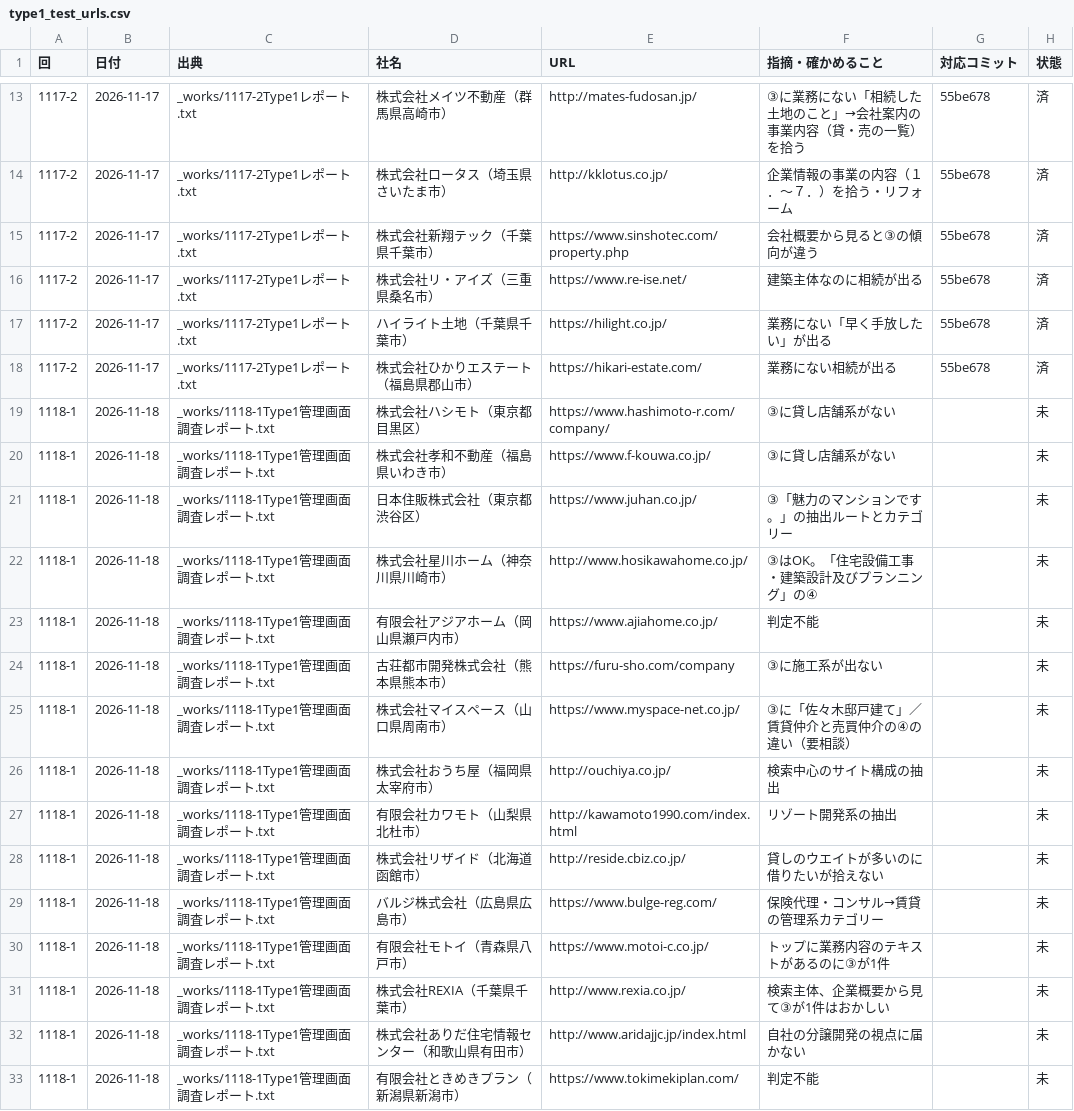
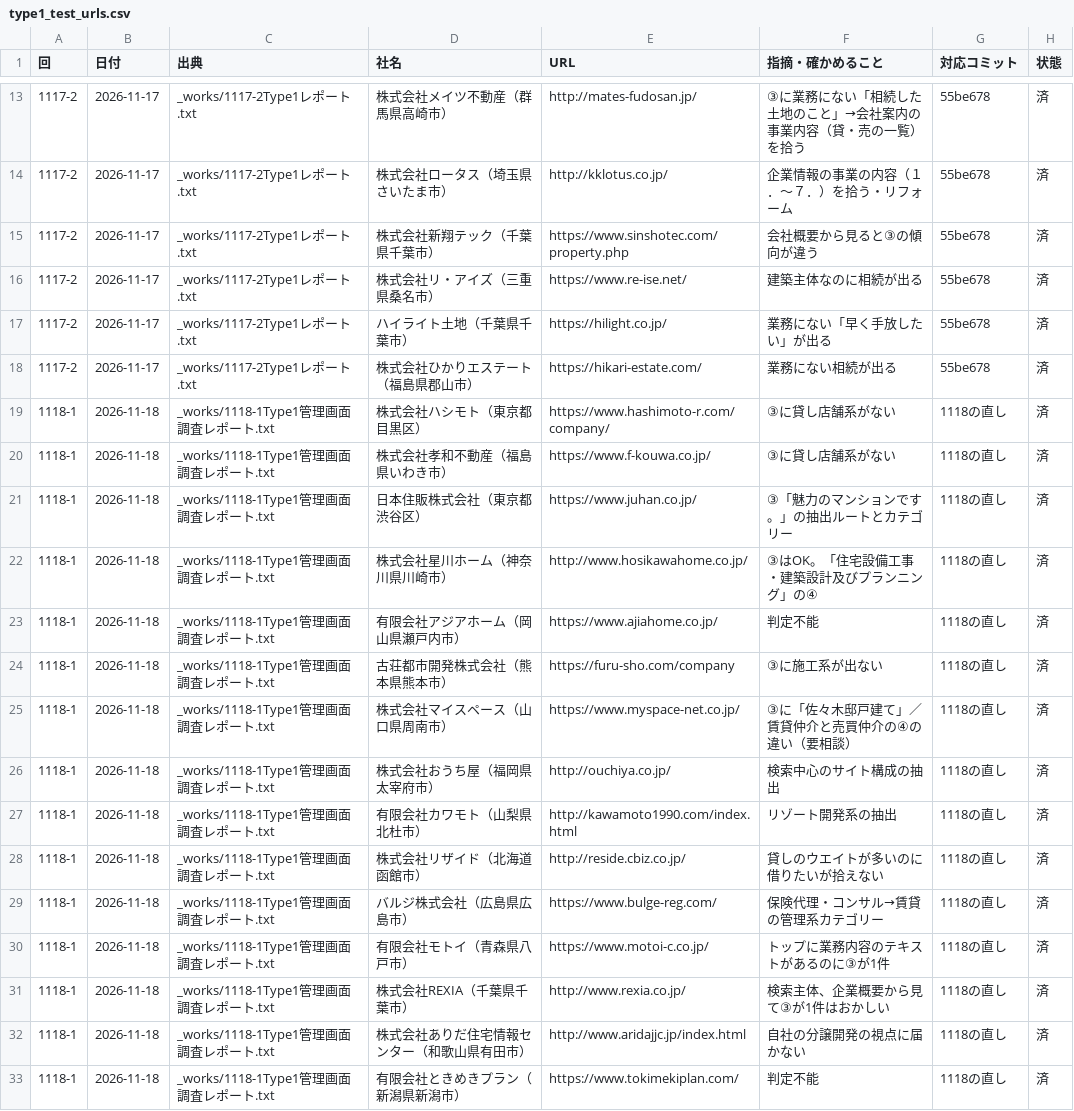
Before and after one commit to koita5959-ux/RealEstate_app, a CSV file: docs/data/type1_test_urls.csv, drawn as a sheet; only a part is shown, gaps mark what is left out.

```diff
--- a/docs/data/type1_test_urls.csv
+++ b/docs/data/type1_test_urls.csv
@@ -18,16 +18,16 @@
 1117-2,2026-11-17,_works/1117-2Type1レポート.txt,株式会社ひかりエステート（福島県郡山市）,https://hikari-estate.com/,業務にない相続が出る,55be678,済
-1118-1,2026-11-18,_works/1118-1Type1管理画面調査レポート.txt,株式会社ハシモト（東京都目黒区）,https://www.hashimoto-r.com/company/,③に貸し店舗系がない,,未
-1118-1,2026-11-18,_works/1118-1Type1管理画面調査レポート.txt,株式会社孝和不動産（福島県いわき市）,https://www.f-kouwa.co.jp/,③に貸し店舗系がない,,未
-1118-1,2026-11-18,_works/1118-1Type1管理画面調査レポート.txt,日本住販株式会社（東京都渋谷区）,https://www.juhan.co.jp/,③「魅力のマンションです。」の抽出ルートとカテゴリー,,未
-1118-1,2026-11-18,_works/1118-1Type1管理画面調査レポート.txt,株式会社星川ホーム（神奈川県川崎市）,http://www.hosikawahome.co.jp/,③はOK。「住宅設備工事・建築設計及びプランニング」の④,,未
-1118-1,2026-11-18,_works/1118-1Type1管理画面調査レポート.txt,有限会社アジアホーム（岡山県瀬戸内市）,https://www.ajiahome.co.jp/,判定不能,,未
-1118-1,2026-11-18,_works/1118-1Type1管理画面調査レポート.txt,古荘都市開発株式会社（熊本県熊本市）,https://furu-sho.com/company,③に施工系が出ない,,未
-1118-1,2026-11-18,_works/1118-1Type1管理画面調査レポート.txt,株式会社マイスペース（山口県周南市）,https://www.myspace-net.co.jp/,③に「佐々木邸戸建て」／賃貸仲介と売買仲介の④の違い（要相談）,,未
-1118-1,2026-11-18,_works/1118-1Type1管理画面調査レポート.txt,株式会社おうち屋（福岡県太宰府市）,http://ouchiya.co.jp/,検索中心のサイト構成の抽出,,未
-1118-1,2026-11-18,_works/1118-1Type1管理画面調査レポート.txt,有限会社カワモト（山梨県北杜市）,http://kawamoto1990.com/index.html,リゾート開発系の抽出,,未
-1118-1,2026-11-18,_works/1118-1Type1管理画面調査レポート.txt,株式会社リザイド（北海道函館市）,http://reside.cbiz.co.jp/,貸しのウエイトが多いのに借りたいが拾えない,,未
-1118-1,2026-11-18,_works/1118-1Type1管理画面調査レポート.txt,バルジ株式会社（広島県広島市）,https://www.bulge-reg.com/,保険代理・コンサル→賃貸の管理系カテゴリー,,未
-1118-1,2026-11-18,_works/1118-1Type1管理画面調査レポート.txt,有限会社モトイ（青森県八戸市）,https://www.motoi-c.co.jp/,トップに業務内容のテキストがあるのに③が1件,,未
-1118-1,2026-11-18,_works/1118-1Type1管理画面調査レポート.txt,株式会社REXIA（千葉県千葉市）,http://www.rexia.co.jp/,検索主体、企業概要から見て③が1件はおかしい,,未
-1118-1,2026-11-18,_works/1118-1Type1管理画面調査レポート.txt,株式会社ありだ住宅情報センター（和歌山県有田市）,http://www.aridajjc.jp/index.html,自社の分譲開発の視点に届かない,,未
-1118-1,2026-11-18,_works/1118-1Type1管理画面調査レポート.txt,有限会社ときめきプラン（新潟県新潟市）,https://www.tokimekiplan.com/,判定不能,,未
+1118-1,2026-11-18,_works/1118-1Type1管理画面調査レポート.txt,株式会社ハシモト（東京都目黒区）,https://www.hashimoto-r.com/company/,③に貸し店舗系がない,1118の直し,済
+1118-1,2026-11-18,_works/1118-1Type1管理画面調査レポート.txt,株式会社孝和不動産（福島県いわき市）,https://www.f-kouwa.co.jp/,③に貸し店舗系がない,1118の直し,済
+1118-1,2026-11-18,_works/1118-1Type1管理画面調査レポート.txt,日本住販株式会社（東京都渋谷区）,https://www.juhan.co.jp/,③「魅力のマンションです。」の抽出ルートとカテゴリー,1118の直し,済
+1118-1,2026-11-18,_works/1118-1Type1管理画面調査レポート.txt,株式会社星川ホーム（神奈川県川崎市）,http://www.hosikawahome.co.jp/,③はOK。「住宅設備工事・建築設計及びプランニング」の④,1118の直し,済
+1118-1,2026-11-18,_works/1118-1Type1管理画面調査レポート.txt,有限会社アジアホーム（岡山県瀬戸内市）,https://www.ajiahome.co.jp/,判定不能,1118の直し,済
+1118-1,2026-11-18,_works/1118-1Type1管理画面調査レポート.txt,古荘都市開発株式会社（熊本県熊本市）,https://furu-sho.com/company,③に施工系が出ない,1118の直し,済
+1118-1,2026-11-18,_works/1118-1Type1管理画面調査レポート.txt,株式会社マイスペース（山口県周南市）,https://www.myspace-net.co.jp/,③に「佐々木邸戸建て」／賃貸仲介と売買仲介の④の違い（要相談）,1118の直し,済
+1118-1,2026-11-18,_works/1118-1Type1管理画面調査レポート.txt,株式会社おうち屋（福岡県太宰府市）,http://ouchiya.co.jp/,検索中心のサイト構成の抽出,1118の直し,済
+1118-1,2026-11-18,_works/1118-1Type1管理画面調査レポート.txt,有限会社カワモト（山梨県北杜市）,http://kawamoto1990.com/index.html,リゾート開発系の抽出,1118の直し,済
+1118-1,2026-11-18,_works/1118-1Type1管理画面調査レポート.txt,株式会社リザイド（北海道函館市）,http://reside.cbiz.co.jp/,貸しのウエイトが多いのに借りたいが拾えない,1118の直し,済
+1118-1,2026-11-18,_works/1118-1Type1管理画面調査レポート.txt,バルジ株式会社（広島県広島市）,https://www.bulge-reg.com/,保険代理・コンサル→賃貸の管理系カテゴリー,1118の直し,済
+1118-1,2026-11-18,_works/1118-1Type1管理画面調査レポート.txt,有限会社モトイ（青森県八戸市）,https://www.motoi-c.co.jp/,トップに業務内容のテキストがあるのに③が1件,1118の直し,済
+1118-1,2026-11-18,_works/1118-1Type1管理画面調査レポート.txt,株式会社REXIA（千葉県千葉市）,http://www.rexia.co.jp/,検索主体、企業概要から見て③が1件はおかしい,1118の直し,済
+1118-1,2026-11-18,_works/1118-1Type1管理画面調査レポート.txt,株式会社ありだ住宅情報センター（和歌山県有田市）,http://www.aridajjc.jp/index.html,自社の分譲開発の視点に届かない,1118の直し,済
+1118-1,2026-11-18,_works/1118-1Type1管理画面調査レポート.txt,有限会社ときめきプラン（新潟県新潟市）,https://www.tokimekiplan.com/,判定不能,1118の直し,済
```
Also changed, not shown: docs/data/type1_choices.csv, docs/data/type1_paths.csv, 7 other files.
